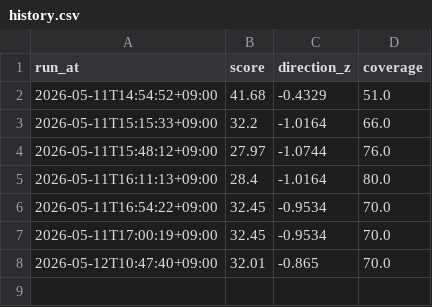
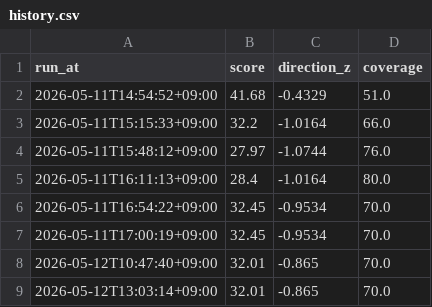
Before and after one commit to KIMJOUNGJUN-maybenot/bear-market-radar, a CSV file: data/history.csv, drawn as a sheet; the diff names each change by its address in the sheet, - before the commit and + after, or states it on an @@ line.

```diff
--- a/data/history.csv
+++ b/data/history.csv
+row 9: 2026-05-12T13:03:14+09:00 | 32.01 | -0.865 | 70.0
```
